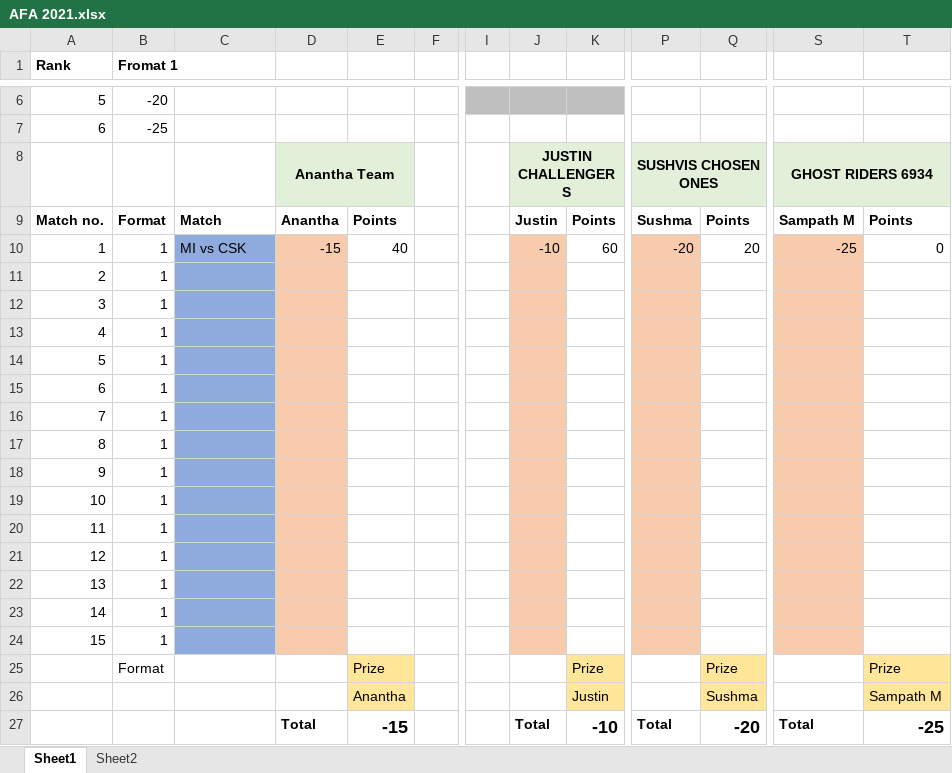
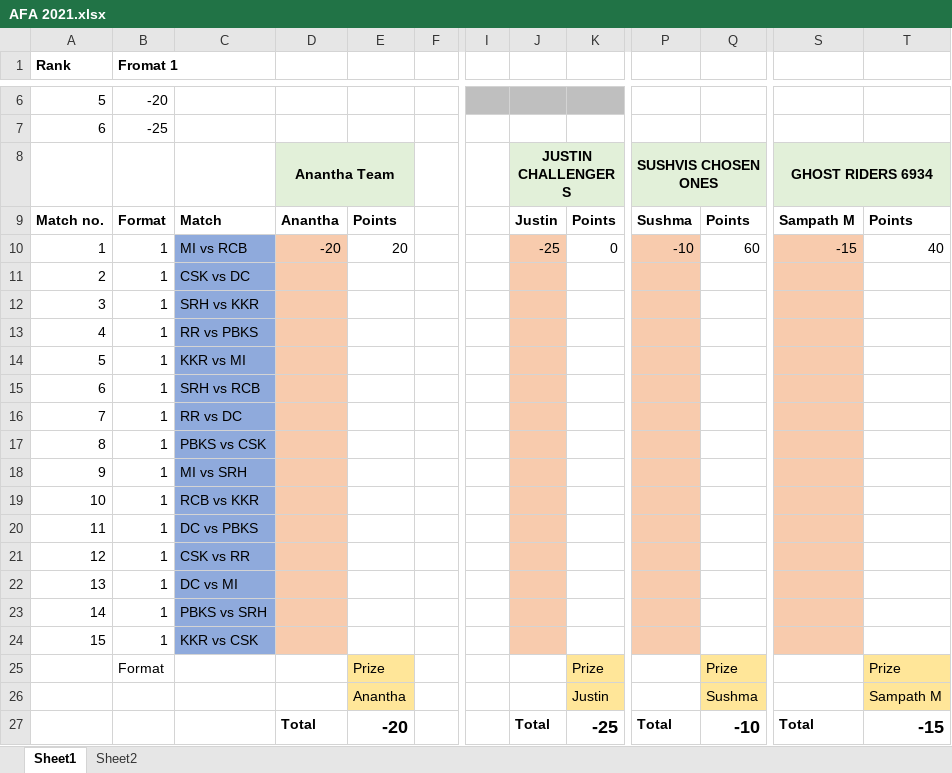
Before and after one commit to PaulJustin/IPL, an Excel workbook: 2021/AFA 2021.xlsx, sheet Sheet1, drawn as a sheet; only a part is shown, gaps mark what is left out; values as stored, in another font and other column widths than the file's, no borders; conditional formats not drawn; the diff names each change by its address in the sheet, - before the commit and + after, or states it on an @@ line.

```diff
--- a/2021/AFA 2021.xlsx (sheet Sheet1)
+++ b/2021/AFA 2021.xlsx (sheet Sheet1)
-C10: MI vs CSK
+C10: MI vs RCB
-D10: -15
+D10: -20
-E10: 40
+E10: 20
-J10: -10
+J10: -25
-K10: 60
+K10: 0
-P10: -20
+P10: -10
-Q10: 20
+Q10: 60
-S10: -25
+S10: -15
-T10: 0
+T10: 40
-C11: (empty)
+C11: CSK vs DC
-C12: (empty)
+C12: SRH vs KKR
-C13: (empty)
+C13: RR vs PBKS
-C14: (empty)
+C14: KKR vs MI
-C15: (empty)
+C15: SRH vs RCB
-C16: (empty)
+C16: RR vs DC
-C17: (empty)
+C17: PBKS vs CSK
-C18: (empty)
+C18: MI vs SRH
-C19: (empty)
+C19: RCB vs KKR
-C20: (empty)
+C20: DC vs PBKS
-C21: (empty)
+C21: CSK vs RR
-C22: (empty)
+C22: DC vs MI
-C23: (empty)
+C23: PBKS vs SRH
-C24: (empty)
+C24: KKR vs CSK
-E27: -15
+E27: -20
-K27: -10
+K27: -25
-Q27: -20
+Q27: -10
-T27: -25
+T27: -15
```
Also changed, not shown: 2021/EBE Boys 2021.xlsx.
